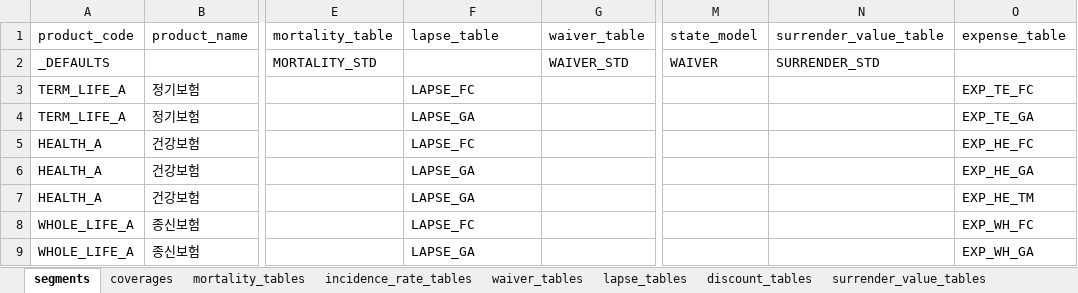
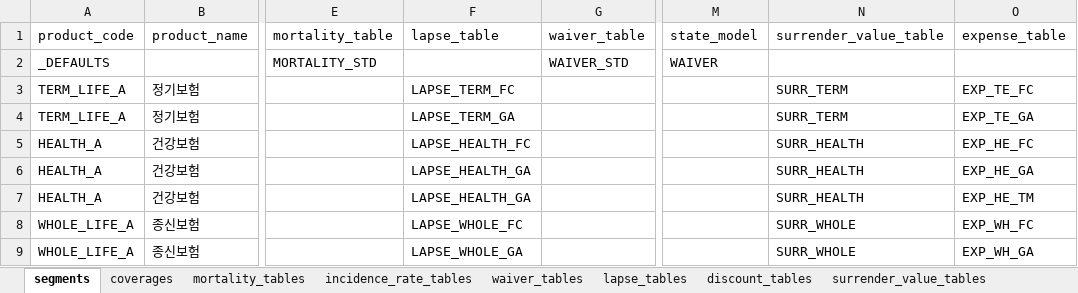
Before and after one commit to seokhoonj/fastcashflow, an Excel workbook: src/fastcashflow/sample_data/sample_basis.xlsx, sheet segments, drawn as a sheet; only a part is shown, gaps mark what is left out; values as stored, in another font and other column widths than the file's, no borders; the diff names each change by its address in the sheet, - before the commit and + after, or states it on an @@ line.

```diff
--- a/src/fastcashflow/sample_data/sample_basis.xlsx (sheet segments)
+++ b/src/fastcashflow/sample_data/sample_basis.xlsx (sheet segments)
-N2 (surrender_value_table): SURRENDER_STD
+N2 (surrender_value_table): (empty)
-F3 (lapse_table): LAPSE_FC
+F3 (lapse_table): LAPSE_TERM_FC
-N3:N4 (surrender_value_table): (empty)
+N3:N4 (surrender_value_table): SURR_TERM
-F4 (lapse_table): LAPSE_GA
+F4 (lapse_table): LAPSE_TERM_GA
-F5 (lapse_table): LAPSE_FC
+F5 (lapse_table): LAPSE_HEALTH_FC
-N5:N7 (surrender_value_table): (empty)
+N5:N7 (surrender_value_table): SURR_HEALTH
-F6:F7 (lapse_table): LAPSE_GA
+F6:F7 (lapse_table): LAPSE_HEALTH_GA
-F8 (lapse_table): LAPSE_FC
+F8 (lapse_table): LAPSE_WHOLE_FC
-N8:N9 (surrender_value_table): (empty)
+N8:N9 (surrender_value_table): SURR_WHOLE
-F9 (lapse_table): LAPSE_GA
+F9 (lapse_table): LAPSE_WHOLE_GA
```
Also changed, not shown: sheet surrender_value_tables, sheet incidence_rate_tables, sheet waiver_tables, sheet mortality_tables, sheet lapse_tables, sheet discount_tables, 1 more sheet, 13 other files.
